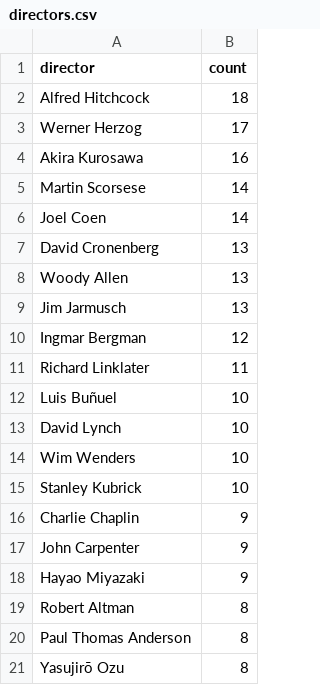
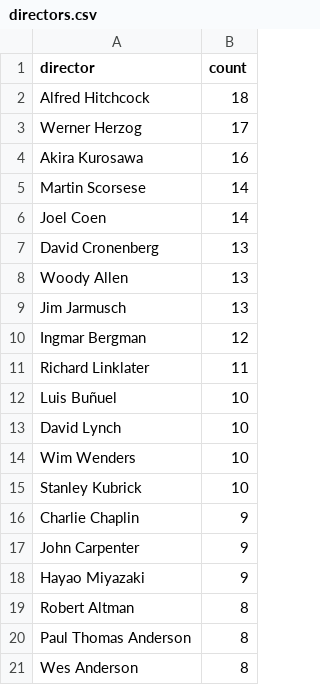
Before and after one commit to iain-moss/films, a CSV file: data/directors.csv, drawn as a sheet.

```diff
--- a/data/directors.csv
+++ b/data/directors.csv
@@ -20,2 +20,2 @@ Robert Altman,8
 Paul Thomas Anderson,8
-Yasujirō Ozu,8
+Wes Anderson,8
```
Also changed, not shown: data/all_letterboxd.csv, data/decade_breakdown.csv, 9 other files.
